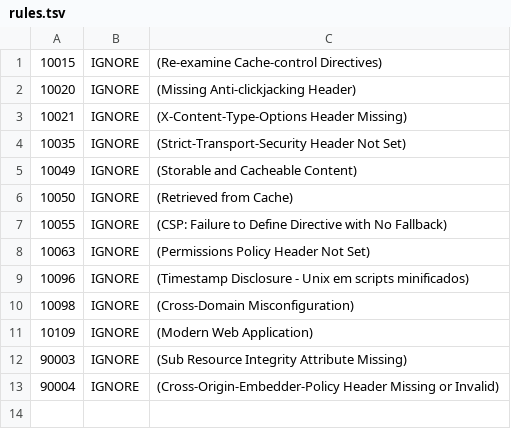
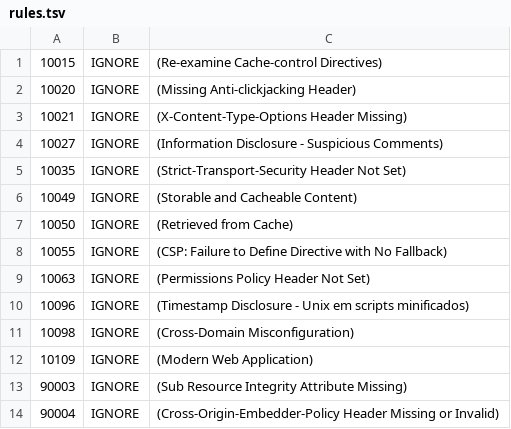
Before and after one commit to Mdsoare/juntar-pdf-web, a TSV file: .zap/rules.tsv, drawn as a sheet; the diff names each change by its address in the sheet, - before the commit and + after, or states it on an @@ line.

Commit message:
fix(dast): suppress ZAP 10027 suspicious comments rule for vendor library

```diff
--- a/.zap/rules.tsv
+++ b/.zap/rules.tsv
+row 4: 10027 | IGNORE | (Information Disclosure - Suspicious Comments)
```
